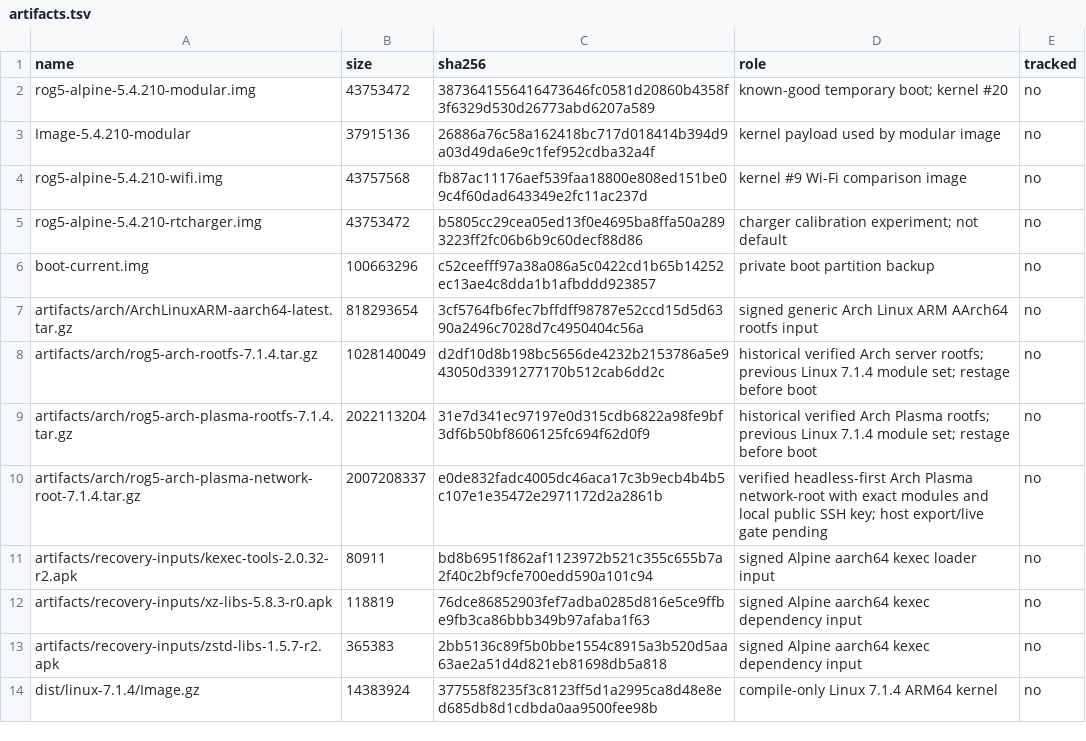
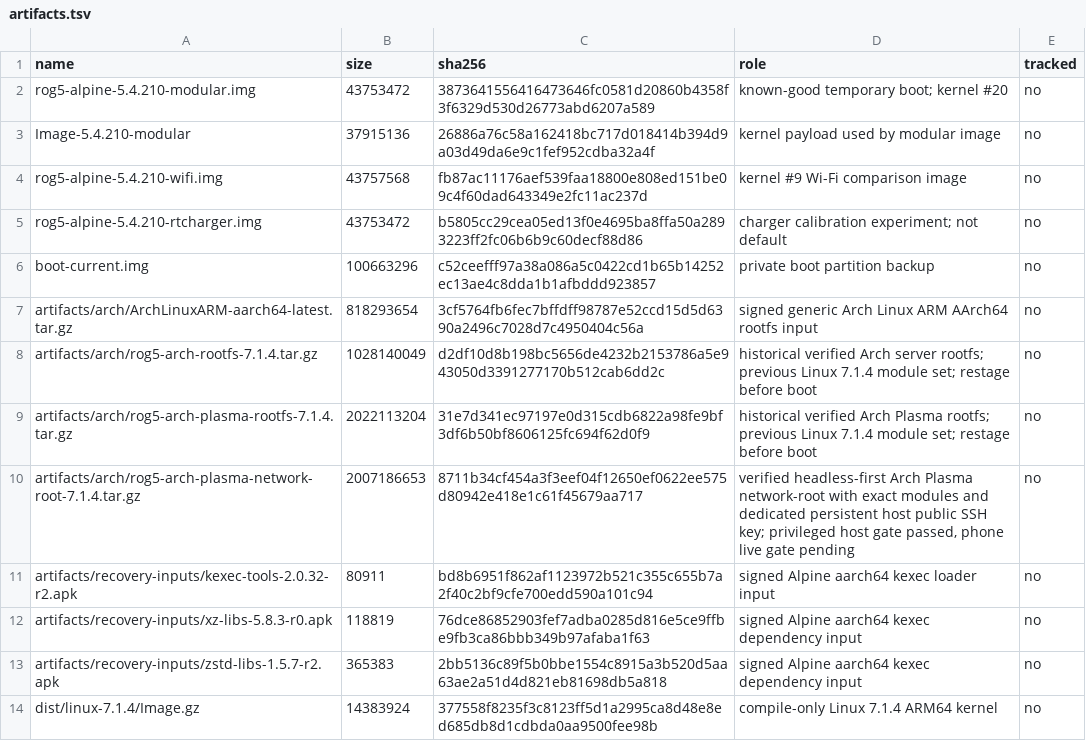
Before and after one commit to klimovich008/rog5-linux, a TSV file: manifests/artifacts.tsv, drawn as a sheet; only a part is shown.

Commit message:
network-root: refresh key and gate NFS grace

```diff
--- a/manifests/artifacts.tsv
+++ b/manifests/artifacts.tsv
@@ -9,3 +9,3 @@ artifacts/arch/rog5-arch-rootfs-7.1.4.tar.gz	1028140049	d2df10d8b198bc5656de4232
 artifacts/arch/rog5-arch-plasma-rootfs-7.1.4.tar.gz	2022113204	31e7d341ec97197e0d315cdb6822a98fe9bf3df6b50bf8606125fc694f62d0f9	historical verified Arch Plasma rootfs; previous Linux 7.1.4 module set; restage before boot	no
-artifacts/arch/rog5-arch-plasma-network-root-7.1.4.tar.gz	2007208337	e0de832fadc4005dc46aca17c3b9ecb4b4b5c107e1e35472e2971172d2a2861b	verified headless-first Arch Plasma network-root with exact modules and local public SSH key; host export/live gate pending	no
+artifacts/arch/rog5-arch-plasma-network-root-7.1.4.tar.gz	2007186653	8711b34cf454a3f3eef04f12650ef0622ee575d80942e418e1c61f45679aa717	verified headless-first Arch Plasma network-root with exact modules and dedicated persistent host public SSH key; privileged host gate passed, phone live gate pending	no
 artifacts/recovery-inputs/kexec-tools-2.0.32-r2.apk	80911	bd8b6951f862af1123972b521c355c655b7a2f40c2bf9cfe700edd590a101c94	signed Alpine aarch64 kexec loader input	no
```
Also changed, not shown: 10 other files.
